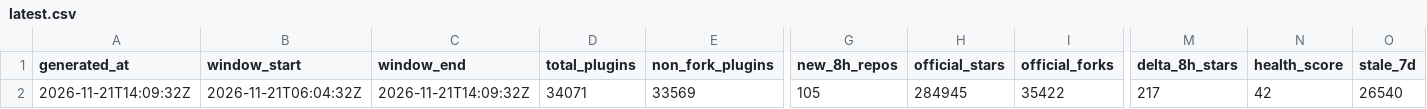
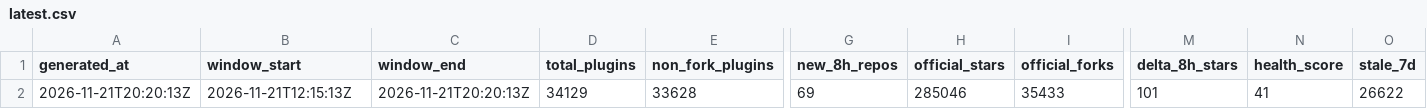
Before and after one commit to dsh-pulse/dsh-daily-pulse, a CSV file: reports/data/latest.csv, drawn as a sheet; only a part is shown, gaps mark what is left out; the diff covers the shown part only; the diff names each change by its address in the sheet, - before the commit and + after, or states it on an @@ line.

```diff
--- a/reports/data/latest.csv
+++ b/reports/data/latest.csv
-A2 (generated_at): 2026-11-21T14:09:32Z
+A2 (generated_at): 2026-11-21T20:20:13Z
-B2 (window_start): 2026-11-21T06:04:32Z
+B2 (window_start): 2026-11-21T12:15:13Z
-C2 (window_end): 2026-11-21T14:09:32Z
+C2 (window_end): 2026-11-21T20:20:13Z
-D2 (total_plugins): 34071
+D2 (total_plugins): 34129
-E2 (non_fork_plugins): 33569
+E2 (non_fork_plugins): 33628
-G2 (new_8h_repos): 105
+G2 (new_8h_repos): 69
-H2 (official_stars): 284945
+H2 (official_stars): 285046
-I2 (official_forks): 35422
+I2 (official_forks): 35433
-M2 (delta_8h_stars): 217
+M2 (delta_8h_stars): 101
-N2 (health_score): 42
+N2 (health_score): 41
-O2 (stale_7d): 26540
+O2 (stale_7d): 26622
```
Also changed, not shown: 3 edited cells elsewhere in this file, reports/data/active-board.csv, reports/data/category-boards.csv, 16 other files.
